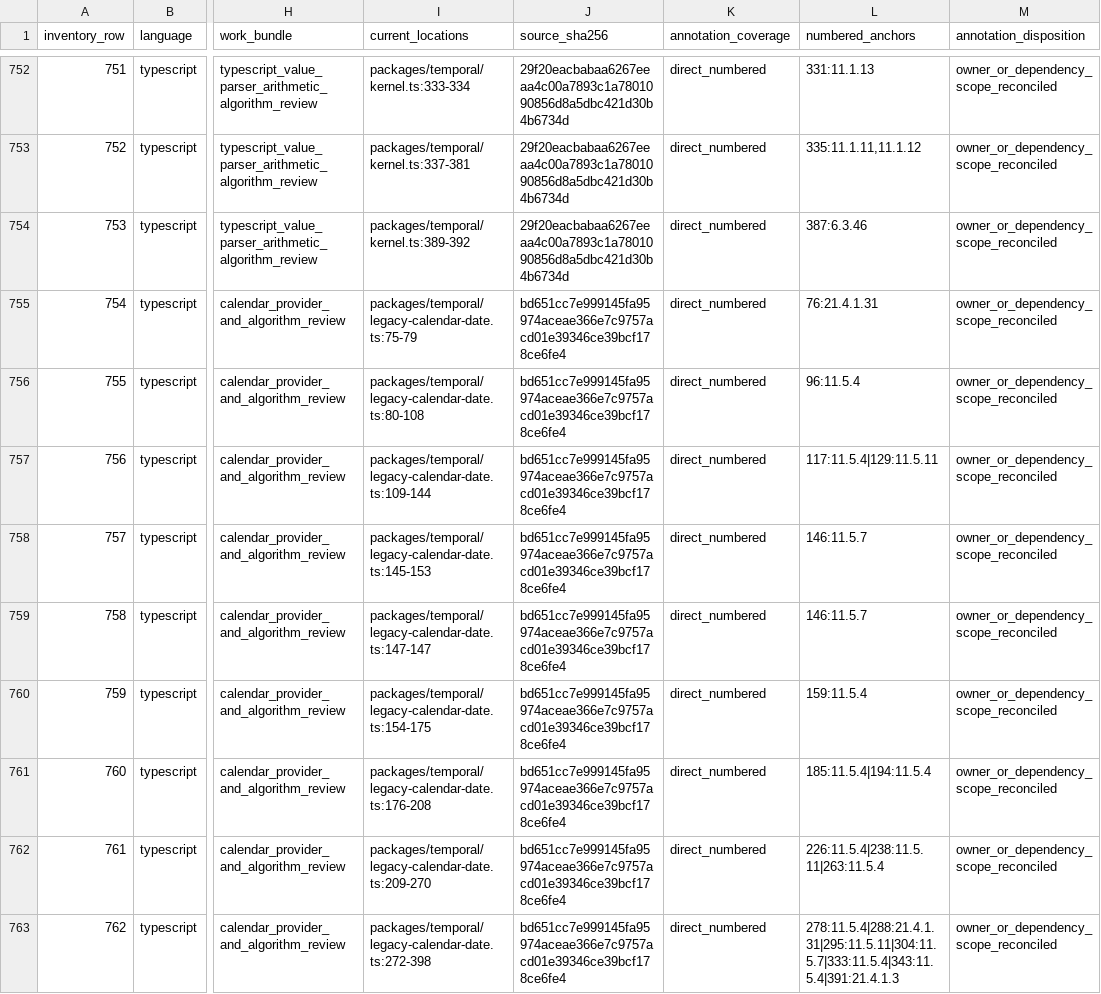
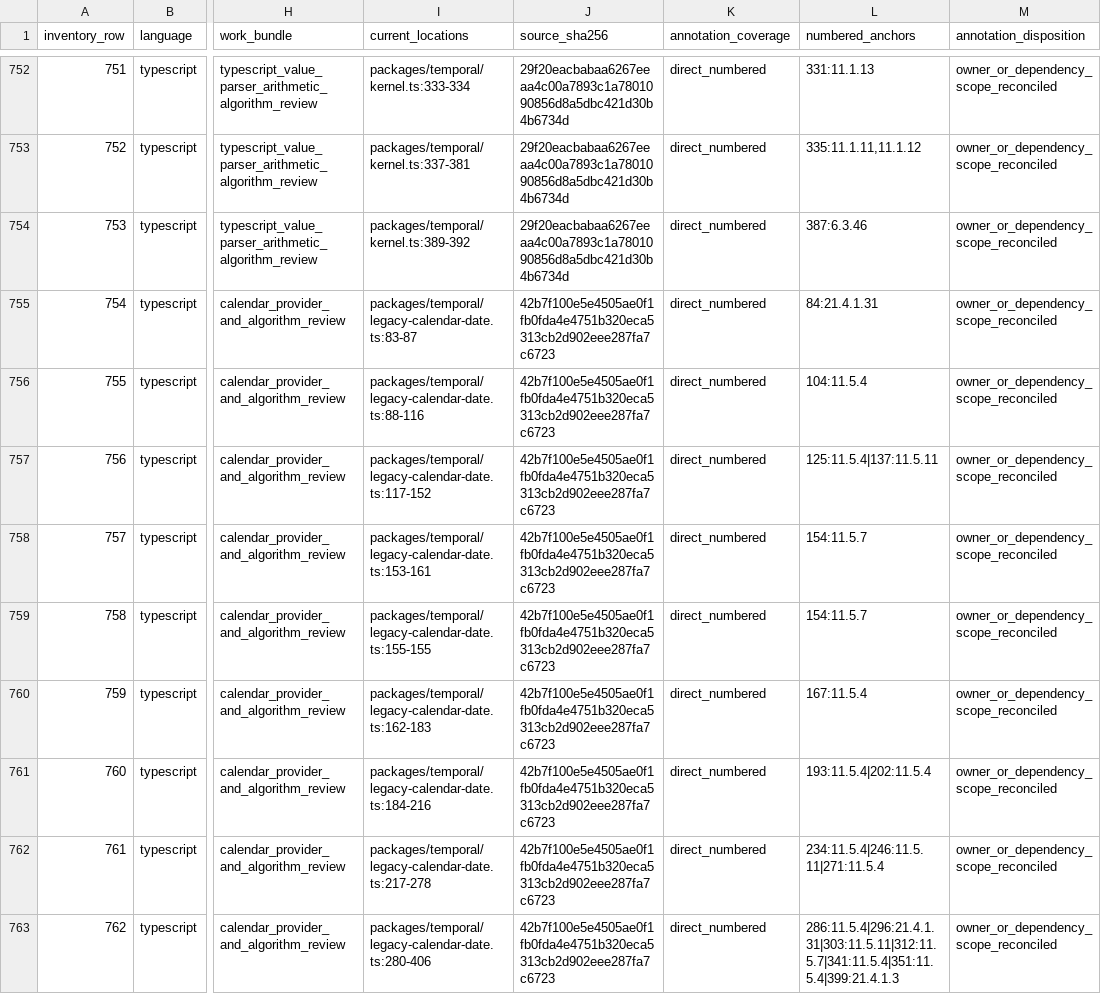
Before and after one commit to formatjs/formatjs, a TSV file: knowledge-base/audits/temporal-helper-annotation-queue.tsv, drawn as a sheet; only a part is shown, gaps mark what is left out; the diff covers the shown part only; the diff names each change by its address in the sheet, - before the commit and + after, or states it on an @@ line.

Commit message:
fix(@formatjs/temporal): retain verified numeric day range parts

```diff
--- a/knowledge-base/audits/temporal-helper-annotation-queue.tsv
+++ b/knowledge-base/audits/temporal-helper-annotation-queue.tsv
-I755 (current_locations): packages/temporal/legacy-calendar-date.ts:75-79
+I755 (current_locations): packages/temporal/legacy-calendar-date.ts:83-87
-J755:J763 (source_sha256): bd651cc7e999145fa95974aceae366e7c9757acd01e39346ce39bcf178ce6fe4
+J755:J763 (source_sha256): 42b7f100e5e4505ae0f1fb0fda4e4751b320eca5313cb2d902eee287fa7c6723
-L755 (numbered_anchors): 76:21.4.1.31
+L755 (numbered_anchors): 84:21.4.1.31
-I756 (current_locations): packages/temporal/legacy-calendar-date.ts:80-108
+I756 (current_locations): packages/temporal/legacy-calendar-date.ts:88-116
-L756 (numbered_anchors): 96:11.5.4
+L756 (numbered_anchors): 104:11.5.4
-I757 (current_locations): packages/temporal/legacy-calendar-date.ts:109-144
+I757 (current_locations): packages/temporal/legacy-calendar-date.ts:117-152
-L757 (numbered_anchors): 117:11.5.4|129:11.5.11
+L757 (numbered_anchors): 125:11.5.4|137:11.5.11
-I758 (current_locations): packages/temporal/legacy-calendar-date.ts:145-153
+I758 (current_locations): packages/temporal/legacy-calendar-date.ts:153-161
-L758:L759 (numbered_anchors): 146:11.5.7
+L758:L759 (numbered_anchors): 154:11.5.7
-I759 (current_locations): packages/temporal/legacy-calendar-date.ts:147-147
+I759 (current_locations): packages/temporal/legacy-calendar-date.ts:155-155
-I760 (current_locations): packages/temporal/legacy-calendar-date.ts:154-175
+I760 (current_locations): packages/temporal/legacy-calendar-date.ts:162-183
-L760 (numbered_anchors): 159:11.5.4
+L760 (numbered_anchors): 167:11.5.4
-I761 (current_locations): packages/temporal/legacy-calendar-date.ts:176-208
+I761 (current_locations): packages/temporal/legacy-calendar-date.ts:184-216
-L761 (numbered_anchors): 185:11.5.4|194:11.5.4
+L761 (numbered_anchors): 193:11.5.4|202:11.5.4
-I762 (current_locations): packages/temporal/legacy-calendar-date.ts:209-270
+I762 (current_locations): packages/temporal/legacy-calendar-date.ts:217-278
-L762 (numbered_anchors): 226:11.5.4|238:11.5.11|263:11.5.4
+L762 (numbered_anchors): 234:11.5.4|246:11.5.11|271:11.5.4
-I763 (current_locations): packages/temporal/legacy-calendar-date.ts:272-398
+I763 (current_locations): packages/temporal/legacy-calendar-date.ts:280-406
-L763 (numbered_anchors): 278:11.5.4|288:21.4.1.31|295:11.5.11|304:11.5.7|333:11.5.4|343:11.5.4|391:21.4.1.3
+L763 (numbered_anchors): 286:11.5.4|296:21.4.1.31|303:11.5.11|312:11.5.7|341:11.5.4|351:11.5.4|399:21.4.1.3
```
Also changed, not shown: 37 edited cells elsewhere in this file, knowledge-base/audits/temporal-helper-code-spec-map.tsv, 9 other files.
